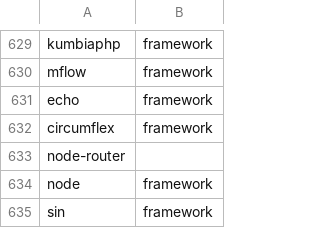
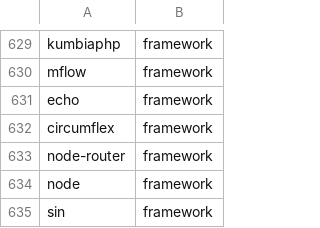
Before and after one commit to pedrohgoncalvess/jobanalytics, a CSV file: datasets/tecnologies_dataset.csv, drawn as a sheet; only a part is shown, gaps mark what is left out.

Commit message:
fix tecnologies dataset

```diff
--- a/datasets/tecnologies_dataset.csv
+++ b/datasets/tecnologies_dataset.csv
@@ -632,3 +632,3 @@ echo;framework
 circumflex;framework
-node-router;
+node-router;framework
 node;framework
```
Also changed, not shown: 1 other file.
